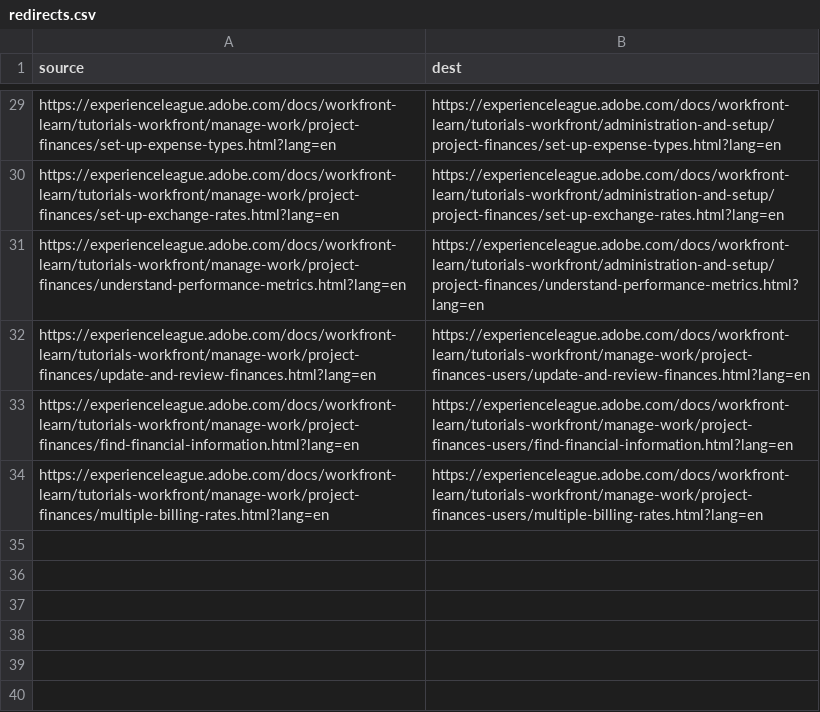
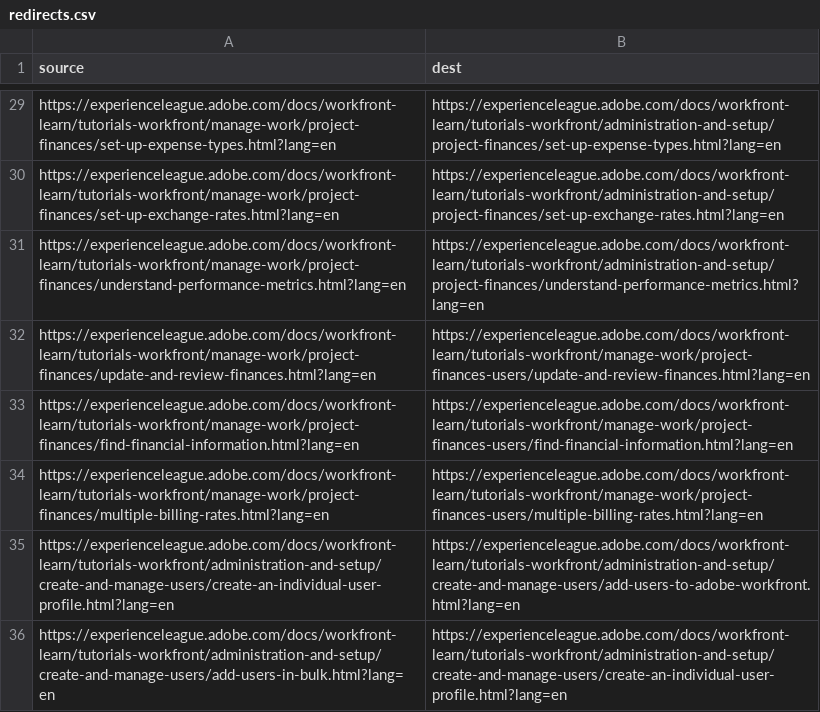
Before and after one commit to AdobeDocs/workfront-learn.zh-Hans, a CSV file: redirects.csv, drawn as a sheet; only a part is shown, gaps mark what is left out.

Commit message:
Sync non localizable files for core commit cedc008ab3d6d2f924dcdc826299a5795121999c

```diff
--- a/redirects.csv
+++ b/redirects.csv
@@ -34 +34,3 @@ https://experienceleague.adobe.com/docs/workfront-learn/tutorials-workfront/mana
 https://experienceleague.adobe.com/docs/workfront-learn/tutorials-workfront/manage-work/project-finances/multiple-billing-rates.html?lang=en,https://experienceleague.adobe.com/docs/workfront-learn/tutorials-workfront/manage-work/project-finances-users/multiple-billing-rates.html?lang=en
+https://experienceleague.adobe.com/docs/workfront-learn/tutorials-workfront/administration-and-setup/create-and-manage-users/create-an-individual-user-profile.html?lang=en,https://experienceleague.adobe.com/docs/workfront-learn/tutorials-workfront/administration-and-setup/create-and-manage-users/add-users-to-adobe-workfront.html?lang=en
+https://experienceleague.adobe.com/docs/workfront-learn/tutorials-workfront/administration-and-setup/create-and-manage-users/add-users-in-bulk.html?lang=en,https://experienceleague.adobe.com/docs/workfront-learn/tutorials-workfront/administration-and-setup/create-and-manage-users/create-an-individual-user-profile.html?lang=en
```
